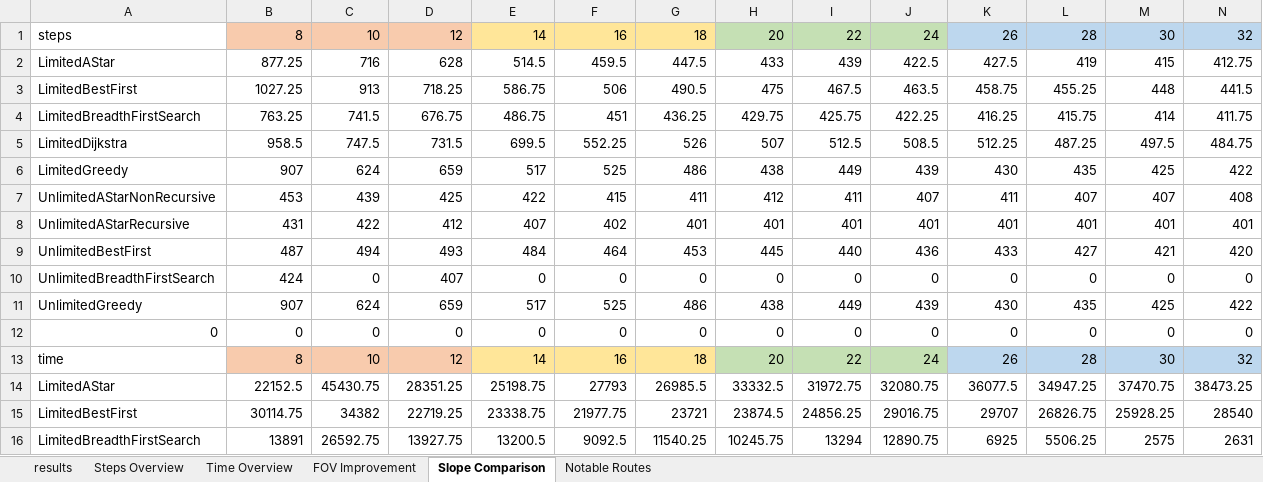
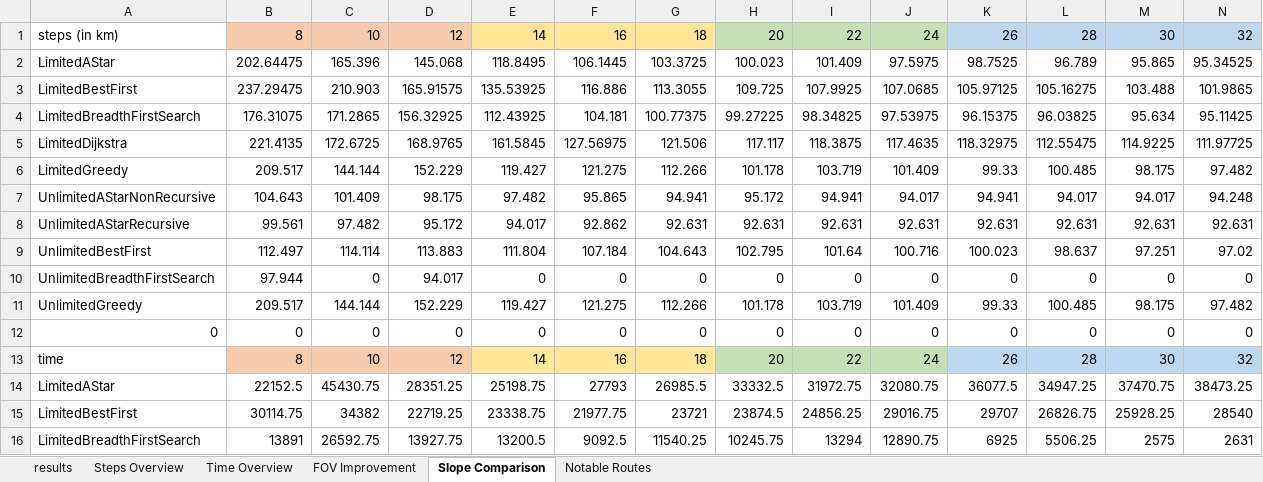
Before and after one commit to sapols/JPL-CUSeniorProjects, an Excel workbook: docs/results.xlsx, sheet Slope Comparison, drawn as a sheet; only a part is shown; values as stored, in another font and other column widths than the file's, no borders; conditional formats not drawn; removed rows and columns are numbered as before the commit, all else as after; the diff covers the shown part only; the diff names each change by its address in the sheet, - before the commit and + after, or states it on an @@ line.

Commit message:
update with km conversion

```diff
--- a/docs/results.xlsx (sheet Slope Comparison)
+++ b/docs/results.xlsx (sheet Slope Comparison)
-A1: steps
+A1: steps (in km)
-row 2: LimitedAStar | 877.25 | 716 | 628 | 514.5 | 459.5 | 447.5 | 433 | 439 | 422.5 | 427.5 | 419 | 415 | 412.75
-row 3: LimitedBestFirst | 1027.25 | 913 | 718.25 | 586.75 | 506 | 490.5 | 475 | 467.5 | 463.5 | 458.75 | 455.25 | 448 | 441.5
-row 4: LimitedBreadthFirstSearch | 763.25 | 741.5 | 676.75 | 486.75 | 451 | 436.25 | 429.75 | 425.75 | 422.25 | 416.25 | 415.75 | 414 | 411.75
-row 5: LimitedDijkstra | 958.5 | 747.5 | 731.5 | 699.5 | 552.25 | 526 | 507 | 512.5 | 508.5 | 512.25 | 487.25 | 497.5 | 484.75
-row 6: LimitedGreedy | 907 | 624 | 659 | 517 | 525 | 486 | 438 | 449 | 439 | 430 | 435 | 425 | 422
-row 7: UnlimitedAStarNonRecursive | 453 | 439 | 425 | 422 | 415 | 411 | 412 | 411 | 407 | 411 | 407 | 407 | 408
-row 8: UnlimitedAStarRecursive | 431 | 422 | 412 | 407 | 402 | 401 | 401 | 401 | 401 | 401 | 401 | 401 | 401
-row 9: UnlimitedBestFirst | 487 | 494 | 493 | 484 | 464 | 453 | 445 | 440 | 436 | 433 | 427 | 421 | 420
+row 2: LimitedAStar | 202.64475 | 165.396 | 145.068 | 118.8495 | 106.1445 | 103.3725 | 100.023 | 101.409 | 97.5975 | 98.7525 | 96.789 | 95.865 | 95.34525
+row 3: LimitedBestFirst | 237.29475 | 210.903 | 165.91575 | 135.53925 | 116.886 | 113.3055 | 109.725 | 107.9925 | 107.0685 | 105.97125 | 105.16275 | 103.488 | 101.9865
+row 4: LimitedBreadthFirstSearch | 176.31075 | 171.2865 | 156.32925 | 112.43925 | 104.181 | 100.77375 | 99.27225 | 98.34825 | 97.53975 | 96.15375 | 96.03825 | 95.634 | 95.11425
+row 5: LimitedDijkstra | 221.4135 | 172.6725 | 168.9765 | 161.5845 | 127.56975 | 121.506 | 117.117 | 118.3875 | 117.4635 | 118.32975 | 112.55475 | 114.9225 | 111.97725
+row 6: LimitedGreedy | 209.517 | 144.144 | 152.229 | 119.427 | 121.275 | 112.266 | 101.178 | 103.719 | 101.409 | 99.33 | 100.485 | 98.175 | 97.482
+row 7: UnlimitedAStarNonRecursive | 104.643 | 101.409 | 98.175 | 97.482 | 95.865 | 94.941 | 95.172 | 94.941 | 94.017 | 94.941 | 94.017 | 94.017 | 94.248
+row 8: UnlimitedAStarRecursive | 99.561 | 97.482 | 95.172 | 94.017 | 92.862 | 92.631 | 92.631 | 92.631 | 92.631 | 92.631 | 92.631 | 92.631 | 92.631
+row 9: UnlimitedBestFirst | 112.497 | 114.114 | 113.883 | 111.804 | 107.184 | 104.643 | 102.795 | 101.64 | 100.716 | 100.023 | 98.637 | 97.251 | 97.02
-B10: 424
+B10: 97.944
-D10: 407
+D10: 94.017
-row 11: UnlimitedGreedy | 907 | 624 | 659 | 517 | 525 | 486 | 438 | 449 | 439 | 430 | 435 | 425 | 422
+row 11: UnlimitedGreedy | 209.517 | 144.144 | 152.229 | 119.427 | 121.275 | 112.266 | 101.178 | 103.719 | 101.409 | 99.33 | 100.485 | 98.175 | 97.482
```
Also changed, not shown: 9 added rows, 9 removed rows and 3 edited cells elsewhere in this sheet, sheet FOV Improvement, sheet Steps Overview, formulas that keep their value.
